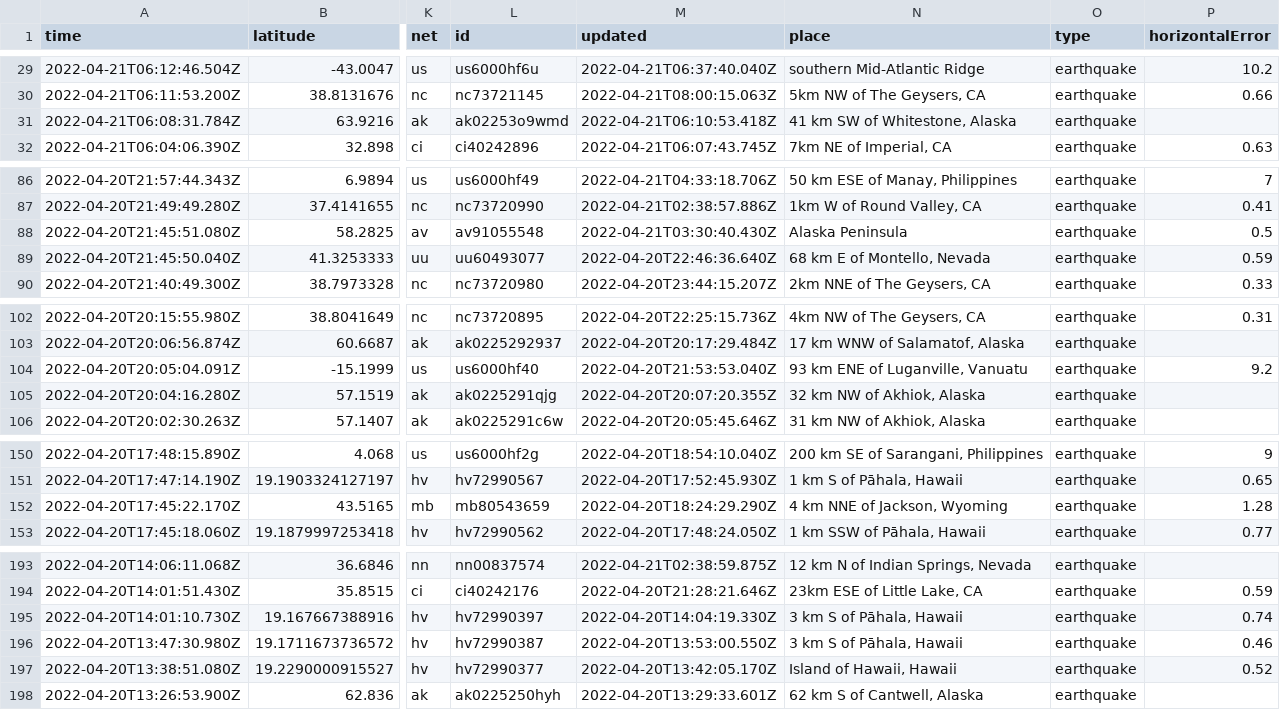
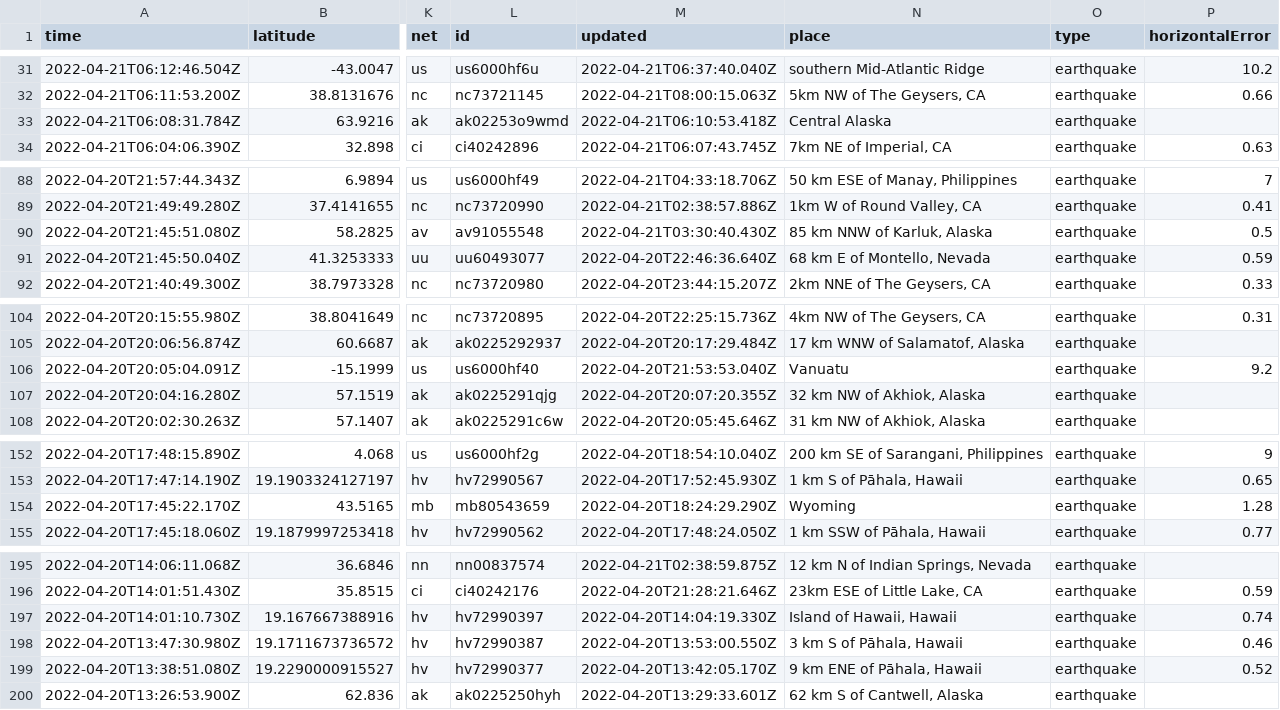
Before and after one commit to JohnnyBerkeley/Nicar2022_actions, a CSV file: usgs_current.csv, drawn as a sheet; only a part is shown, gaps mark what is left out; addresses are those after the commit; the diff covers the shown part only; the diff names each change by its address in the sheet, - before the commit and + after, or states it on an @@ line.

```diff
--- a/usgs_current.csv
+++ b/usgs_current.csv
-N33 (place): 41 km SW of Whitestone, Alaska
+N33 (place): Central Alaska
-N90 (place): Alaska Peninsula
+N90 (place): 85 km NNW of Karluk, Alaska
-N106 (place): 93 km ENE of Luganville, Vanuatu
+N106 (place): Vanuatu
-N154 (place): 4 km NNE of Jackson, Wyoming
+N154 (place): Wyoming
-N197 (place): 3 km S of Pāhala, Hawaii
+N197 (place): Island of Hawaii, Hawaii
-N199 (place): Island of Hawaii, Hawaii
+N199 (place): 9 km ENE of Pāhala, Hawaii
```
Also changed, not shown: 2 added rows, 7 removed rows and 5 edited cells elsewhere in this file, 1 other file.
